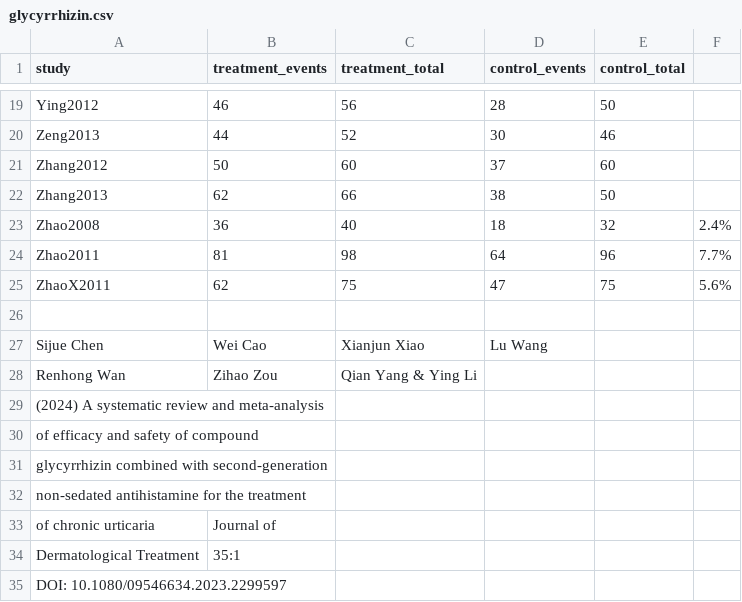
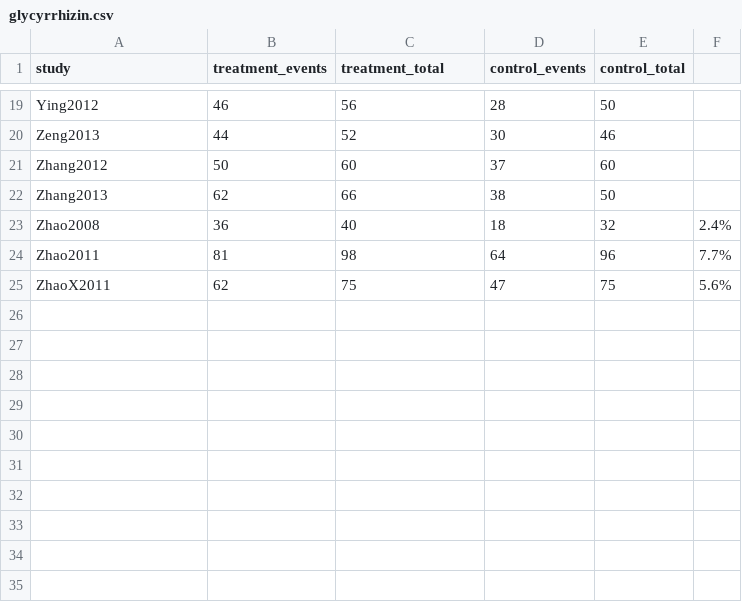
Before and after one commit to pmean/datasets, a CSV file: glycyrrhizin.csv, drawn as a sheet; only a part is shown, gaps mark what is left out; the diff names each change by its address in the sheet, - before the commit and + after, or states it on an @@ line.

Commit message:
Added meta-analysis datasets

```diff
--- a/glycyrrhizin.csv
+++ b/glycyrrhizin.csv
-row 26: (empty)
-row 27: Sijue Chen | Wei Cao | Xianjun Xiao | Lu Wang
-row 28: Renhong Wan | Zihao Zou | Qian Yang & Ying Li
-row 29: (2024) A systematic review and meta-analysis
-row 30: of efficacy and safety of compound
-row 31: glycyrrhizin combined with second-generation
-row 32: non-sedated antihistamine for the treatment
-row 33: of chronic urticaria | Journal of
-row 34: Dermatological Treatment | 35:1
-row 35: DOI: 10.1080/09546634.2023.2299597
```
Also changed, not shown: 3 other files.
